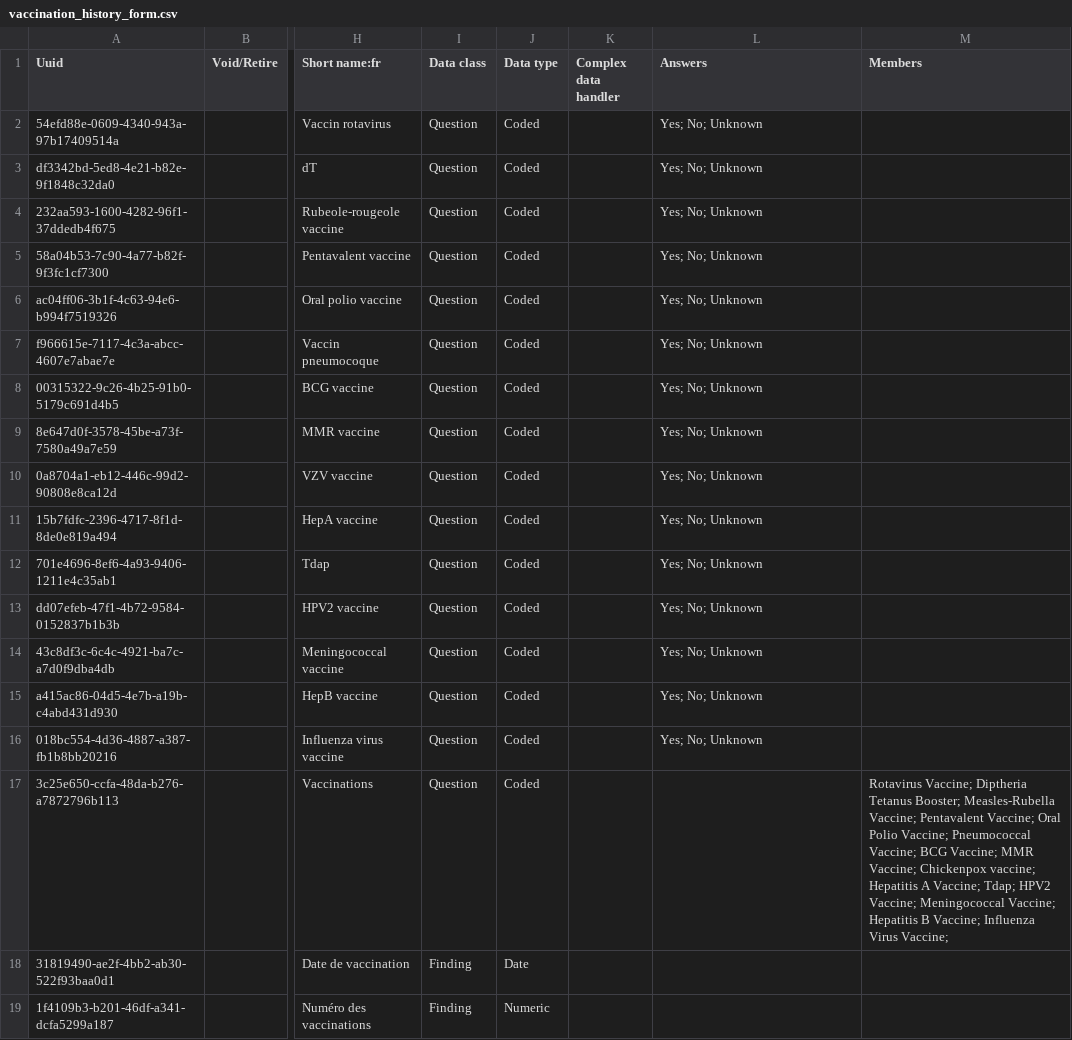
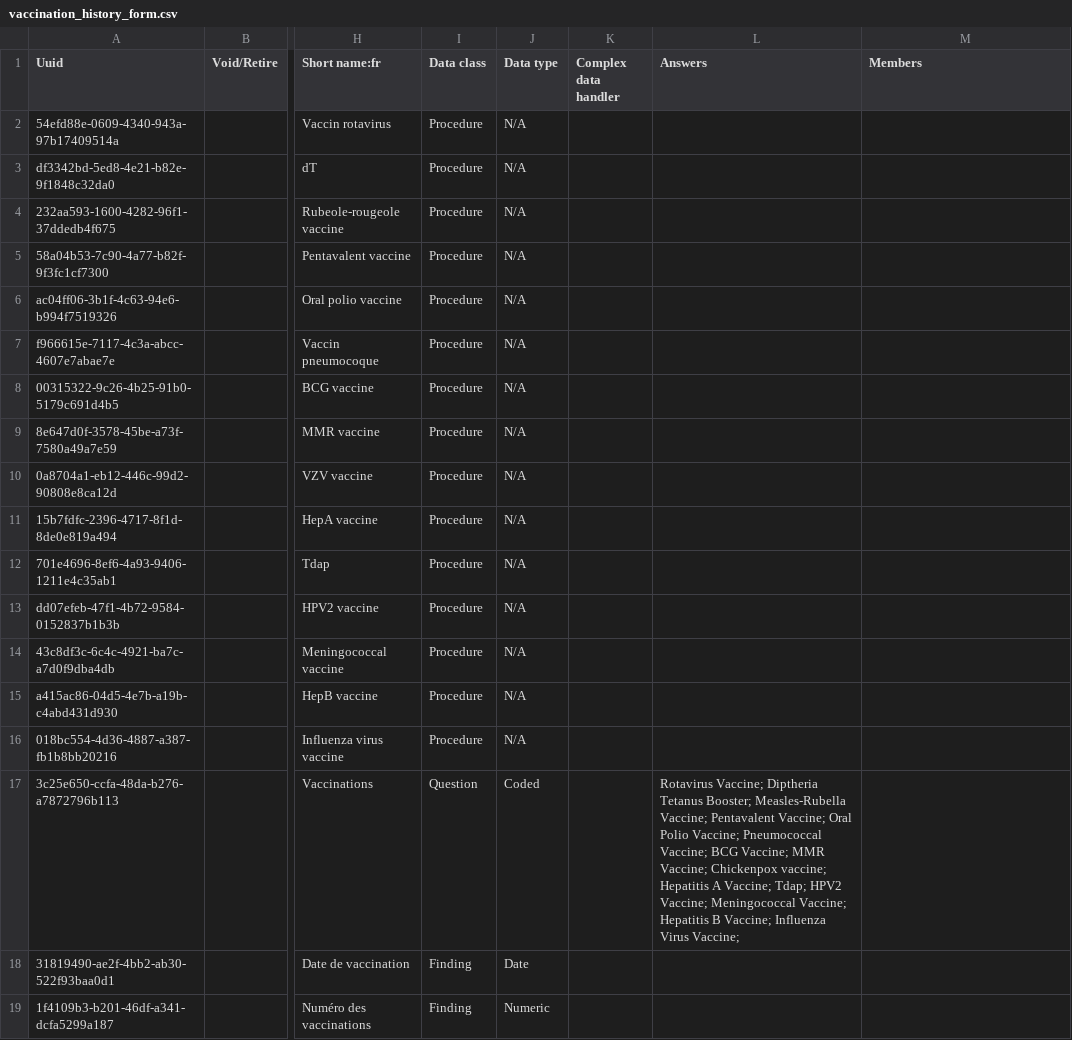
Before and after one commit to mekomsolutions/openmrs-config-haiti, a CSV file: configuration/concepts/vaccination_history_form.csv, drawn as a sheet; only a part is shown, gaps mark what is left out; the diff covers the shown part only; the diff names each change by its address in the sheet, - before the commit and + after, or states it on an @@ line.

```diff
--- a/configuration/concepts/vaccination_history_form.csv
+++ b/configuration/concepts/vaccination_history_form.csv
-I2:I16 (Data class): Question
+I2:I16 (Data class): Procedure
-J2:J16 (Data type): Coded
+J2:J16 (Data type): N/A
-L2:L16 (Answers): Yes; No; Unknown
+L2:L16 (Answers): (empty)
-L17 (Answers): (empty)
+L17 (Answers): Rotavirus Vaccine; Diptheria Tetanus Booster; Measles-Rubella Vaccine; Pentavalent Vaccine; Oral Polio Vaccine; Pneumococcal Vaccine; BCG Vaccine; MMR Vaccine; Chickenpox vaccine; Hepatitis A Vaccine; Tdap; HPV2 Vaccine; Meningococcal Vaccine; Hepatitis B Vaccine; Influenza Virus Vaccine;
-M17 (Members): Rotavirus Vaccine; Diptheria Tetanus Booster; Measles-Rubella Vaccine; Pentavalent Vaccine; Oral Polio Vaccine; Pneumococcal Vaccine; BCG Vaccine; MMR Vaccine; Chickenpox vaccine; Hepatitis A Vaccine; Tdap; HPV2 Vaccine; Meningococcal Vaccine; Hepatitis B Vaccine; Influenza Virus Vaccine;
+M17 (Members): (empty)
```
Also changed, not shown: 16 removed rows and 3 edited cells elsewhere in this file, configuration/concepts/misc.csv, 2 other files.
